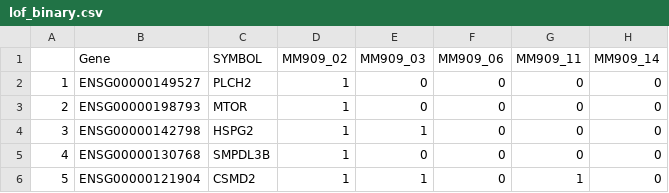
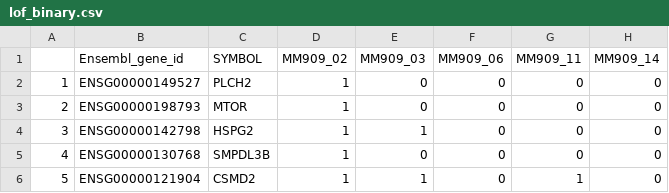
Before and after one commit to Ericbf-10/MSc-thesis-Eric, a CSV file: data/lof_binary.csv, drawn as a sheet; only a part is shown; the diff names each change by its address in the sheet, - before the commit and + after, or states it on an @@ line.

Commit message:
Finish first ORA with 3 mutation lists and first plot

```diff
--- a/data/lof_binary.csv
+++ b/data/lof_binary.csv
-B1: Gene
+B1: Ensembl_gene_id
```
Also changed, not shown: 7 other files.
